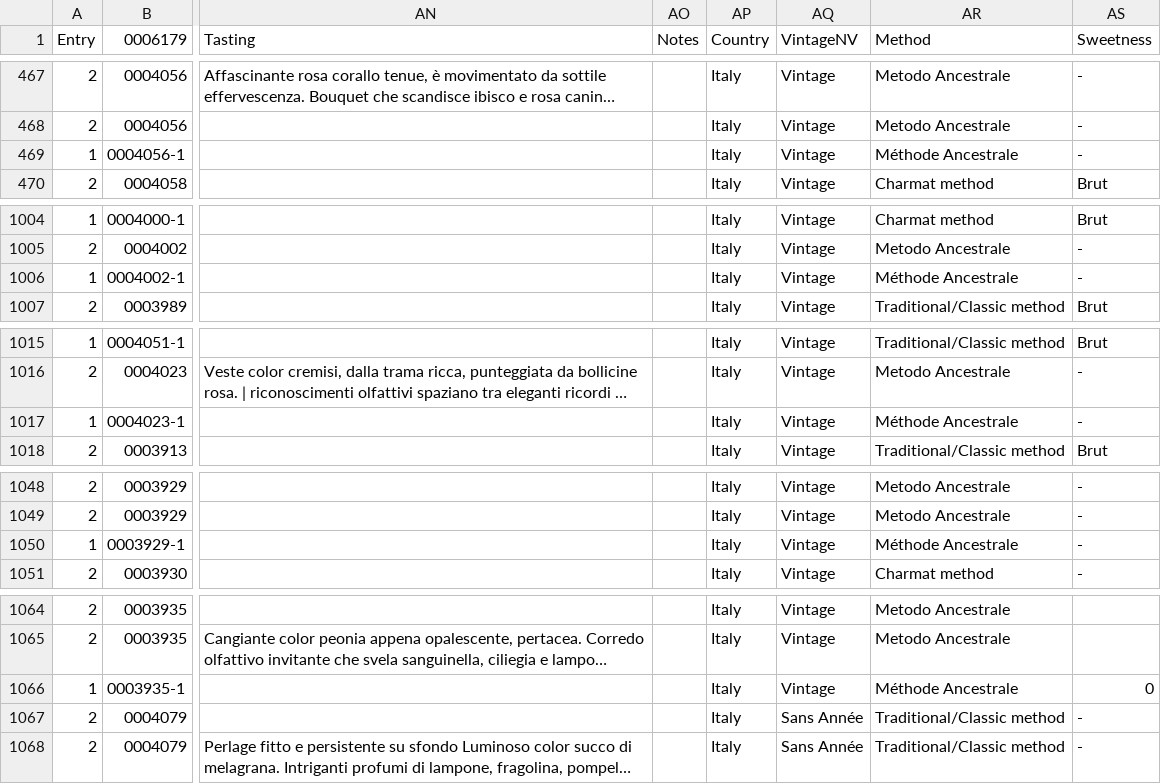
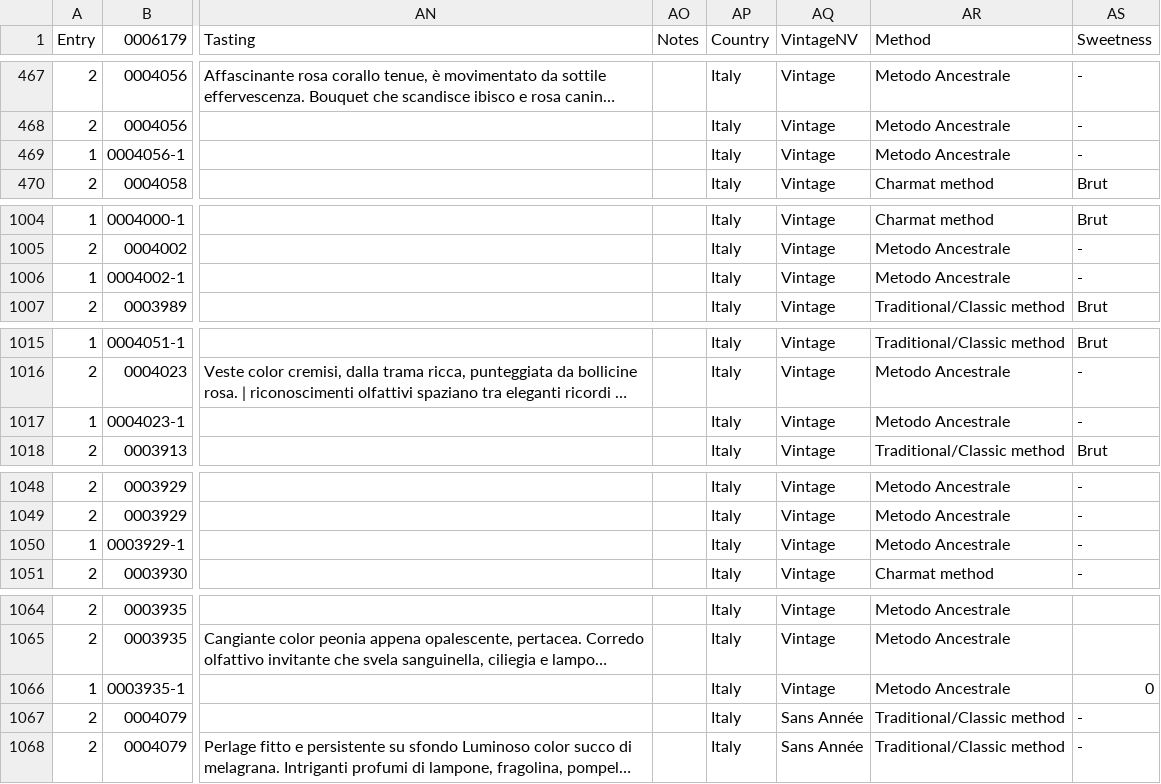
Before and after one commit to d-cmst/agreatwine, a CSV file: csv/emilia.csv, drawn as a sheet; only a part is shown, gaps mark what is left out; long unchanged cells end in …; the diff covers the shown part only; the diff names each change by its address in the sheet, - before the commit and + after, or states it on an @@ line.

```diff
--- a/csv/emilia.csv
+++ b/csv/emilia.csv
-AR469 (Method): Méthode Ancestrale
+AR469 (Method): Metodo Ancestrale
-AR1006 (Method): Méthode Ancestrale
+AR1006 (Method): Metodo Ancestrale
-AR1017 (Method): Méthode Ancestrale
+AR1017 (Method): Metodo Ancestrale
-AR1050 (Method): Méthode Ancestrale
+AR1050 (Method): Metodo Ancestrale
-AR1066 (Method): Méthode Ancestrale
+AR1066 (Method): Metodo Ancestrale
```
Also changed, not shown: 14 edited cells elsewhere in this file.
